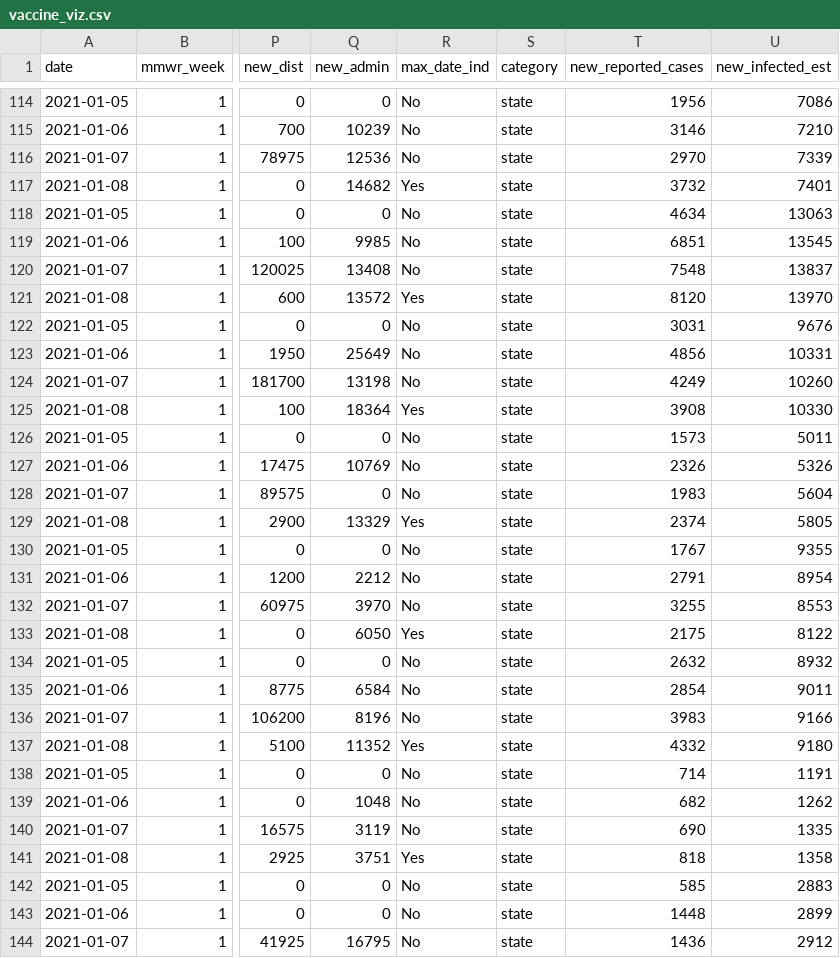
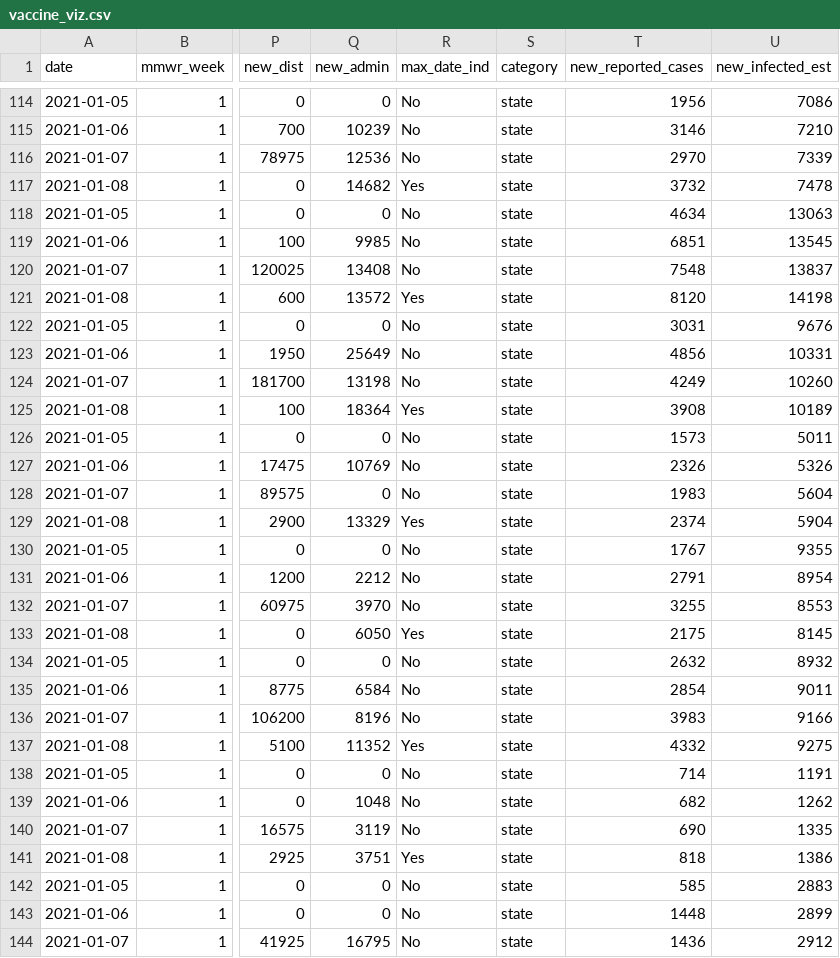
Before and after one commit to ckelly17/Vaccine-Tracker, a CSV file: vaccine_viz.csv, drawn as a sheet; only a part is shown, gaps mark what is left out; the diff covers the shown part only; the diff names each change by its address in the sheet, - before the commit and + after, or states it on an @@ line.

Commit message:
updating to sheets

```diff
--- a/vaccine_viz.csv
+++ b/vaccine_viz.csv
-U117 (new_infected_est): 7401
+U117 (new_infected_est): 7478
-U121 (new_infected_est): 13970
+U121 (new_infected_est): 14198
-U125 (new_infected_est): 10330
+U125 (new_infected_est): 10189
-U129 (new_infected_est): 5805
+U129 (new_infected_est): 5904
-U133 (new_infected_est): 8122
+U133 (new_infected_est): 8145
-U137 (new_infected_est): 9180
+U137 (new_infected_est): 9275
-U141 (new_infected_est): 1358
+U141 (new_infected_est): 1386
```
Also changed, not shown: 48 edited cells elsewhere in this file, 2 other files.
